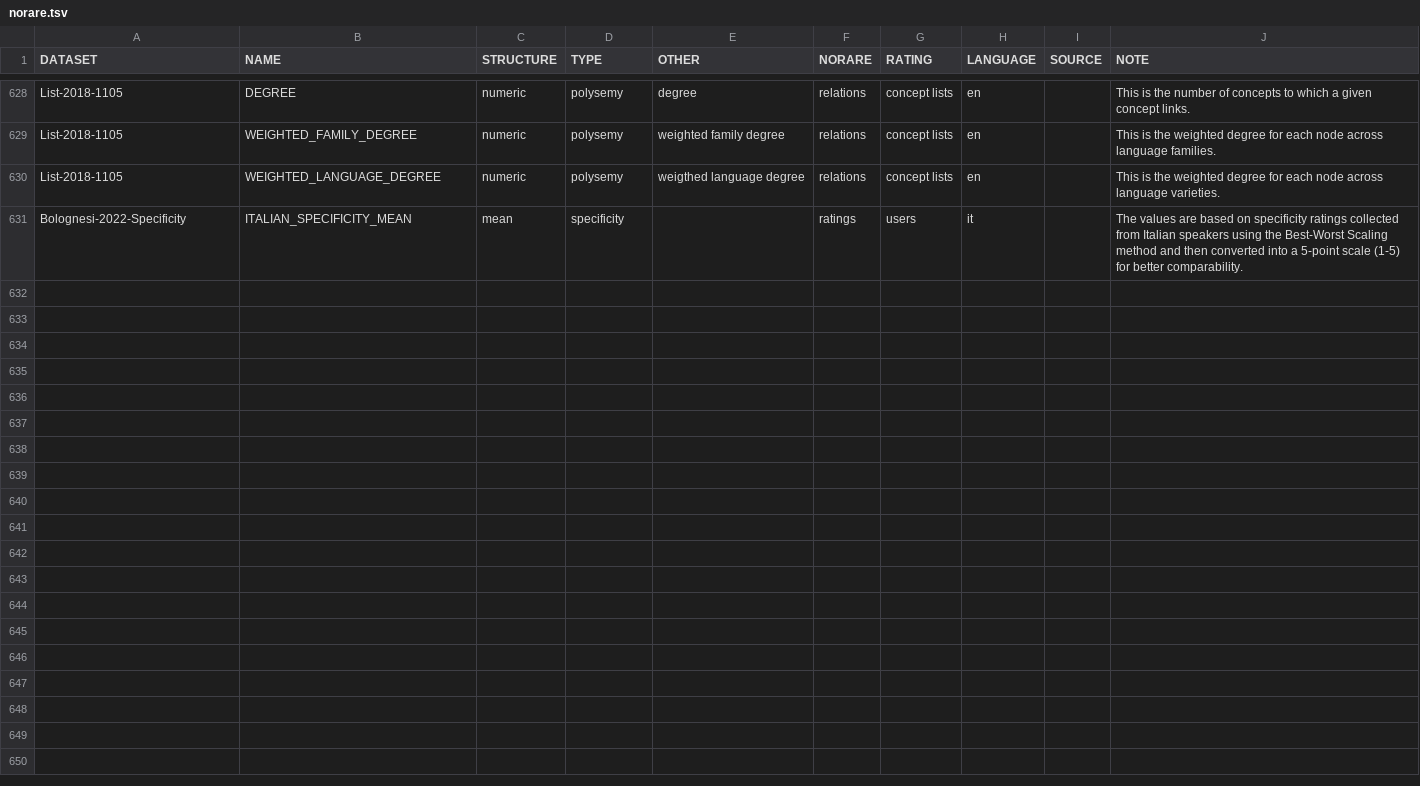
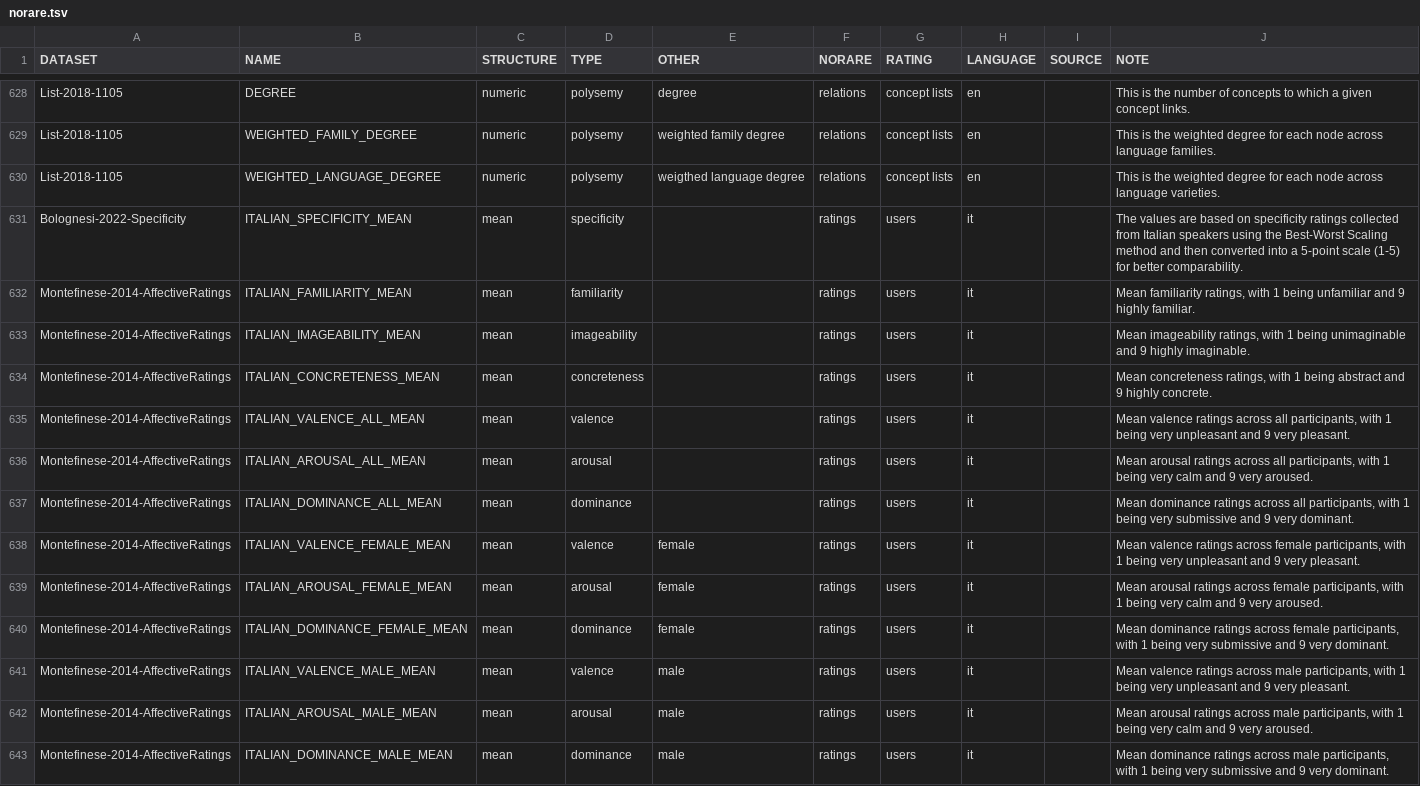
Before and after one commit to concepticon/norare-data, a TSV file: norare.tsv, drawn as a sheet; only a part is shown, gaps mark what is left out; the diff names each change by its address in the sheet, - before the commit and + after, or states it on an @@ line.

Commit message:
Add Montefinese-2014-AffectiveRatings

```diff
--- a/norare.tsv
+++ b/norare.tsv
+row 632: Montefinese-2014-AffectiveRatings | ITALIAN_FAMILIARITY_MEAN | mean | familiarity |  | ratings | users | it |  | Mean familiarity ratings, with 1 being unfamiliar and 9 highly familiar.
+row 633: Montefinese-2014-AffectiveRatings | ITALIAN_IMAGEABILITY_MEAN | mean | imageability |  | ratings | users | it |  | Mean imageability ratings, with 1 being unimaginable and 9 highly imaginable.
+row 634: Montefinese-2014-AffectiveRatings | ITALIAN_CONCRETENESS_MEAN | mean | concreteness |  | ratings | users | it |  | Mean concreteness ratings, with 1 being abstract and 9 highly concrete.
+row 635: Montefinese-2014-AffectiveRatings | ITALIAN_VALENCE_ALL_MEAN | mean | valence |  | ratings | users | it |  | Mean valence ratings across all participants, with 1 being very unpleasant and 9 very pleasant.
+row 636: Montefinese-2014-AffectiveRatings | ITALIAN_AROUSAL_ALL_MEAN | mean | arousal |  | ratings | users | it |  | Mean arousal ratings across all participants, with 1 being very calm and 9 very aroused.
+row 637: Montefinese-2014-AffectiveRatings | ITALIAN_DOMINANCE_ALL_MEAN | mean | dominance |  | ratings | users | it |  | Mean dominance ratings across all participants, with 1 being very submissive and 9 very dominant.
+row 638: Montefinese-2014-AffectiveRatings | ITALIAN_VALENCE_FEMALE_MEAN | mean | valence | female | ratings | users | it |  | Mean valence ratings across female participants, with 1 being very unpleasant and 9 very pleasant.
+row 639: Montefinese-2014-AffectiveRatings | ITALIAN_AROUSAL_FEMALE_MEAN | mean | arousal | female | ratings | users | it |  | Mean arousal ratings across female participants, with 1 being very calm and 9 very aroused.
+row 640: Montefinese-2014-AffectiveRatings | ITALIAN_DOMINANCE_FEMALE_MEAN | mean | dominance | female | ratings | users | it |  | Mean dominance ratings across female participants, with 1 being very submissive and 9 very dominant.
+row 641: Montefinese-2014-AffectiveRatings | ITALIAN_VALENCE_MALE_MEAN | mean | valence | male | ratings | users | it |  | Mean valence ratings across male participants, with 1 being very unpleasant and 9 very pleasant.
+row 642: Montefinese-2014-AffectiveRatings | ITALIAN_AROUSAL_MALE_MEAN | mean | arousal | male | ratings | users | it |  | Mean arousal ratings across male participants, with 1 being very calm and 9 very aroused.
+row 643: Montefinese-2014-AffectiveRatings | ITALIAN_DOMINANCE_MALE_MEAN | mean | dominance | male | ratings | users | it |  | Mean dominance ratings across male participants, with 1 being very submissive and 9 very dominant.
```
Also changed, not shown: datasets.tsv, 3 other files.
